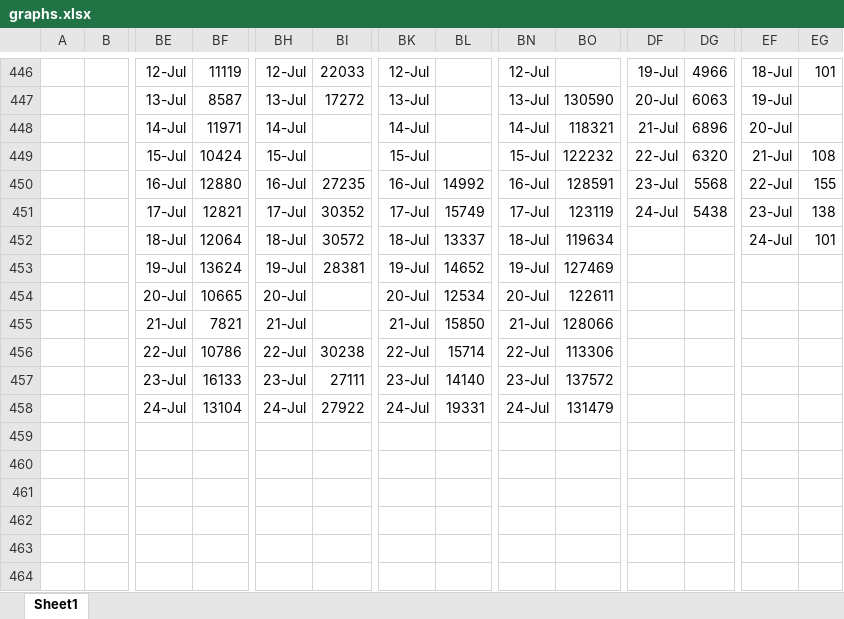
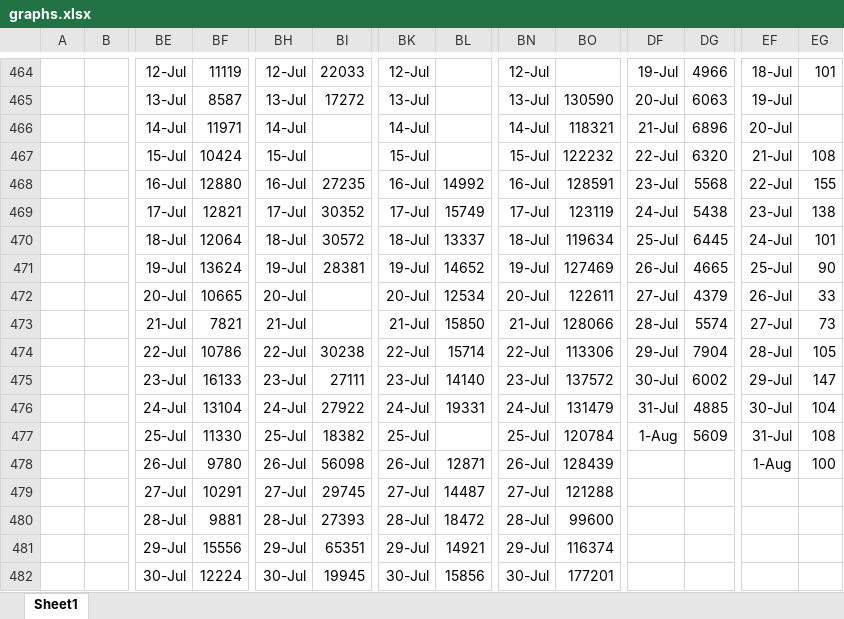
Before and after one commit to coronavirus-2020-data/coronavirus-data, an Excel workbook: other/graphs.xlsx, sheet Sheet1, drawn as a sheet; only a part is shown, gaps mark what is left out; the shorter side is filled out with more unchanged rows; values as stored, in another font and other column widths than the file's, no borders; charts and pictures not drawn; addresses are those after the commit; rows hold the shown columns only; the diff covers the shown part only; the diff names each change by its address in the sheet, - before the commit and + after, or states it on an @@ line.

```diff
--- a/other/graphs.xlsx (sheet Sheet1)
+++ b/other/graphs.xlsx (sheet Sheet1)
-DF470: (empty)
+DF470: 25-Jul
-DG470: (empty)
+DG470: 6445
-DF471: (empty)
+DF471: 26-Jul
-DG471: (empty)
+DG471: 4665
-EF471: (empty)
+EF471: 25-Jul
-EG471: (empty)
+EG471: 90
-DF472: (empty)
+DF472: 27-Jul
-DG472: (empty)
+DG472: 4379
-EF472: (empty)
+EF472: 26-Jul
-EG472: (empty)
+EG472: 33
-DF473: (empty)
+DF473: 28-Jul
-DG473: (empty)
+DG473: 5574
-EF473: (empty)
+EF473: 27-Jul
-EG473: (empty)
+EG473: 73
-DF474: (empty)
+DF474: 29-Jul
-DG474: (empty)
+DG474: 7904
-EF474: (empty)
+EF474: 28-Jul
-EG474: (empty)
+EG474: 105
-DF475: (empty)
+DF475: 30-Jul
-DG475: (empty)
+DG475: 6002
-EF475: (empty)
+EF475: 29-Jul
-EG475: (empty)
+EG475: 147
-DF476: (empty)
+DF476: 31-Jul
-DG476: (empty)
+DG476: 4885
-EF476: (empty)
+EF476: 30-Jul
-EG476: (empty)
+EG476: 104
+row 477:  |  | 25-Jul | 11330 | 25-Jul | 18382 | 25-Jul |  | 25-Jul | 120784 | 1-Aug | 5609 | 31-Jul | 108
+row 478:  |  | 26-Jul | 9780 | 26-Jul | 56098 | 26-Jul | 12871 | 26-Jul | 128439 |  |  | 1-Aug | 100
+row 479:  |  | 27-Jul | 10291 | 27-Jul | 29745 | 27-Jul | 14487 | 27-Jul | 121288
+row 480:  |  | 28-Jul | 9881 | 28-Jul | 27393 | 28-Jul | 18472 | 28-Jul | 99600
+row 481:  |  | 29-Jul | 15556 | 29-Jul | 65351 | 29-Jul | 14921 | 29-Jul | 116374
+row 482:  |  | 30-Jul | 12224 | 30-Jul | 19945 | 30-Jul | 15856 | 30-Jul | 177201
```
Also changed, not shown: 29 added rows and 74 edited cells elsewhere in this sheet, formulas that keep their value, charts or pictures, county.xlsx, statesTop5.xlsx, 34 other files.
